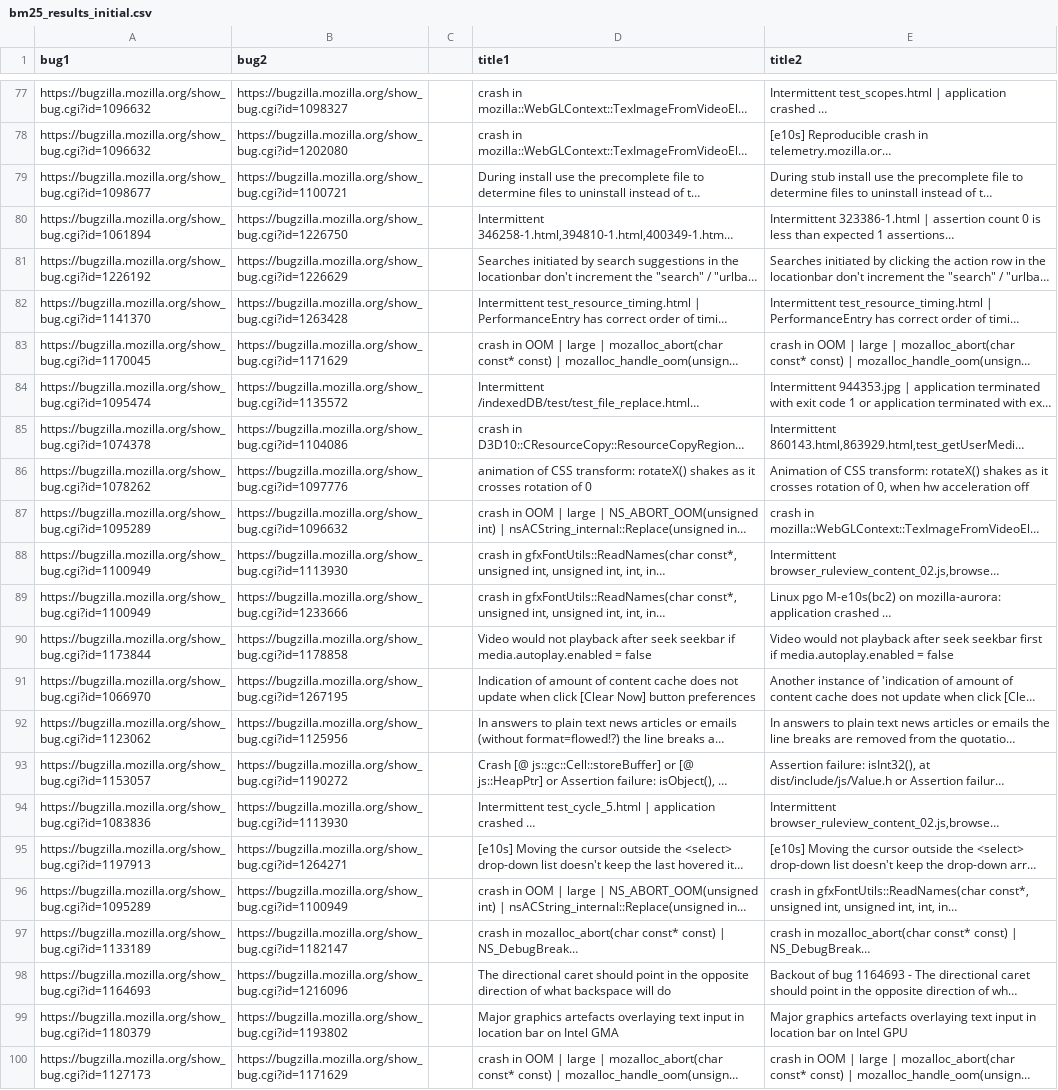
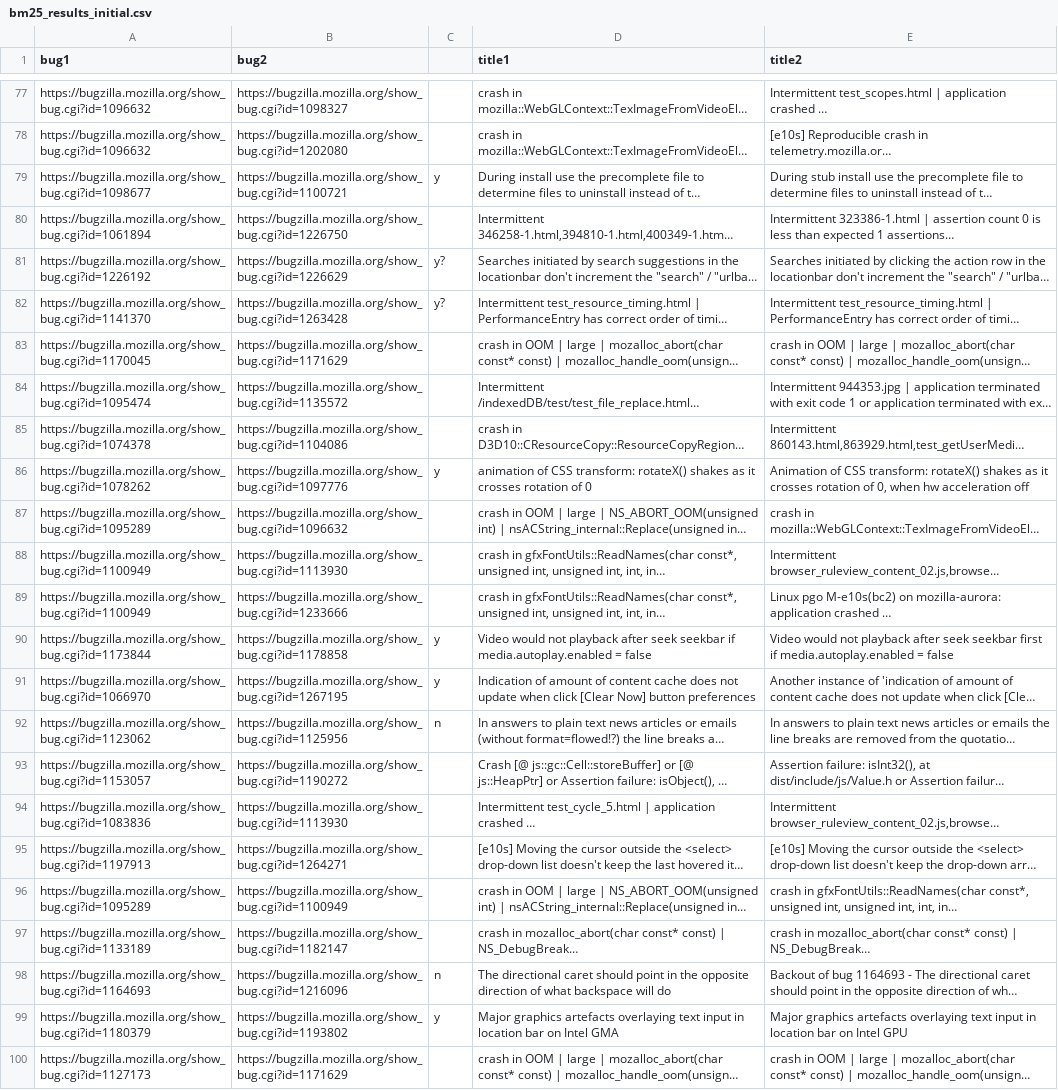
Before and after one commit to marco-c/uplift-analysis, a CSV file: manual_classification/bm25_results_initial.csv, drawn as a sheet; only a part is shown, gaps mark what is left out; long unchanged cells end in …; the diff names each change by its address in the sheet, - before the commit and + after, or states it on an @@ line.

Commit message:
Additional manual classifications

```diff
--- a/manual_classification/bm25_results_initial.csv
+++ b/manual_classification/bm25_results_initial.csv
-C79: (empty)
+C79: y
-C81:C82: (empty)
+C81:C82: y?
-C86: (empty)
+C86: y
-C90:C91: (empty)
+C90:C91: y
-C92: (empty)
+C92: n
-C98: (empty)
+C98: n
-C99: (empty)
+C99: y
```
Also changed, not shown: manual_classification/bm25_results_initial_after_auto.csv.
